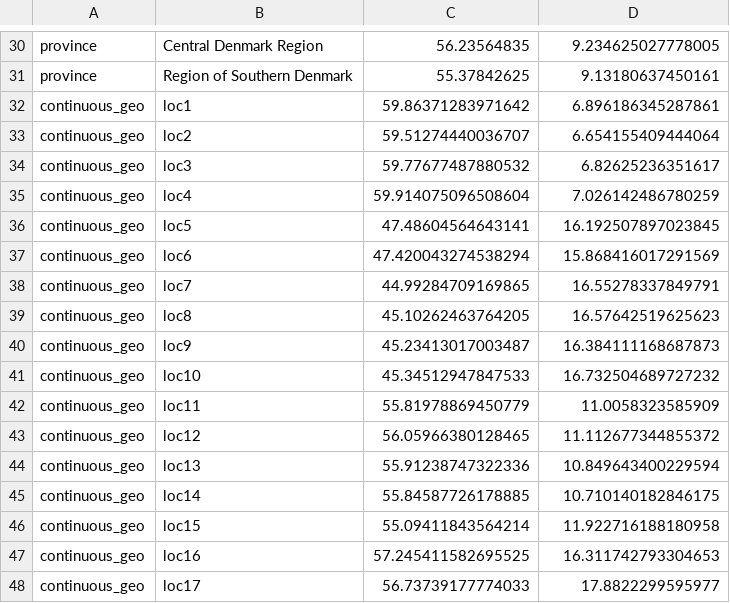
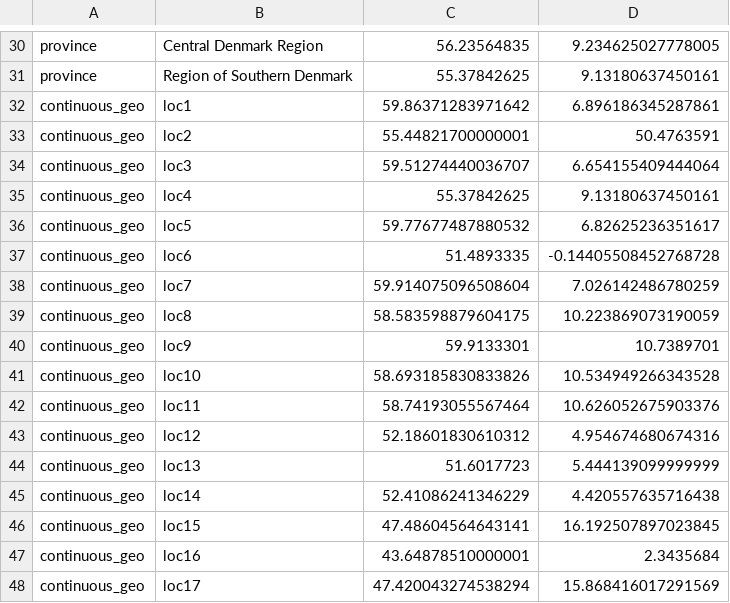
Before and after one commit to ktmeaton/plague-phylogeography-projects, a TSV file: denmark/augur/all/chromosome/full/filter30/beast/latlon.tsv, drawn as a sheet; only a part is shown, gaps mark what is left out; the diff covers the shown part only.

```diff
--- a/denmark/augur/all/chromosome/full/filter30/beast/latlon.tsv
+++ b/denmark/augur/all/chromosome/full/filter30/beast/latlon.tsv
@@ -32,17 +32,17 @@ province	Region of Southern Denmark	55.37842625	9.13180637450161
 continuous_geo	loc1	59.86371283971642	6.896186345287861
-continuous_geo	loc2	59.51274440036707	6.654155409444064
-continuous_geo	loc3	59.77677487880532	6.82625236351617
-continuous_geo	loc4	59.914075096508604	7.026142486780259
-continuous_geo	loc5	47.48604564643141	16.192507897023845
-continuous_geo	loc6	47.420043274538294	15.868416017291569
-continuous_geo	loc7	44.99284709169865	16.55278337849791
-continuous_geo	loc8	45.10262463764205	16.57642519625623
-continuous_geo	loc9	45.23413017003487	16.384111168687873
-continuous_geo	loc10	45.34512947847533	16.732504689727232
-continuous_geo	loc11	55.81978869450779	11.0058323585909
-continuous_geo	loc12	56.05966380128465	11.112677344855372
-continuous_geo	loc13	55.91238747322336	10.849643400229594
-continuous_geo	loc14	55.84587726178885	10.710140182846175
-continuous_geo	loc15	55.09411843564214	11.922716188180958
-continuous_geo	loc16	57.245411582695525	16.311742793304653
-continuous_geo	loc17	56.73739177774033	17.8822299595977
+continuous_geo	loc2	55.44821700000001	50.4763591
+continuous_geo	loc3	59.51274440036707	6.654155409444064
+continuous_geo	loc4	55.37842625	9.13180637450161
+continuous_geo	loc5	59.77677487880532	6.82625236351617
+continuous_geo	loc6	51.4893335	-0.14405508452768728
+continuous_geo	loc7	59.914075096508604	7.026142486780259
+continuous_geo	loc8	58.583598879604175	10.223869073190059
+continuous_geo	loc9	59.9133301	10.7389701
+continuous_geo	loc10	58.693185830833826	10.534949266343528
+continuous_geo	loc11	58.74193055567464	10.626052675903376
+continuous_geo	loc12	52.18601830610312	4.954674680674316
+continuous_geo	loc13	51.6017723	5.444139099999999
+continuous_geo	loc14	52.41086241346229	4.420557635716438
+continuous_geo	loc15	47.48604564643141	16.192507897023845
+continuous_geo	loc16	43.64878510000001	2.3435684
+continuous_geo	loc17	47.420043274538294	15.868416017291569
```
Also changed, not shown: 100 edited cells elsewhere in this file, denmark/augur/all/chromosome/full/filter30/beast/colors.tsv, denmark/augur/all/chromosome/full/filter30/ml/colors.tsv, 8 other files.
